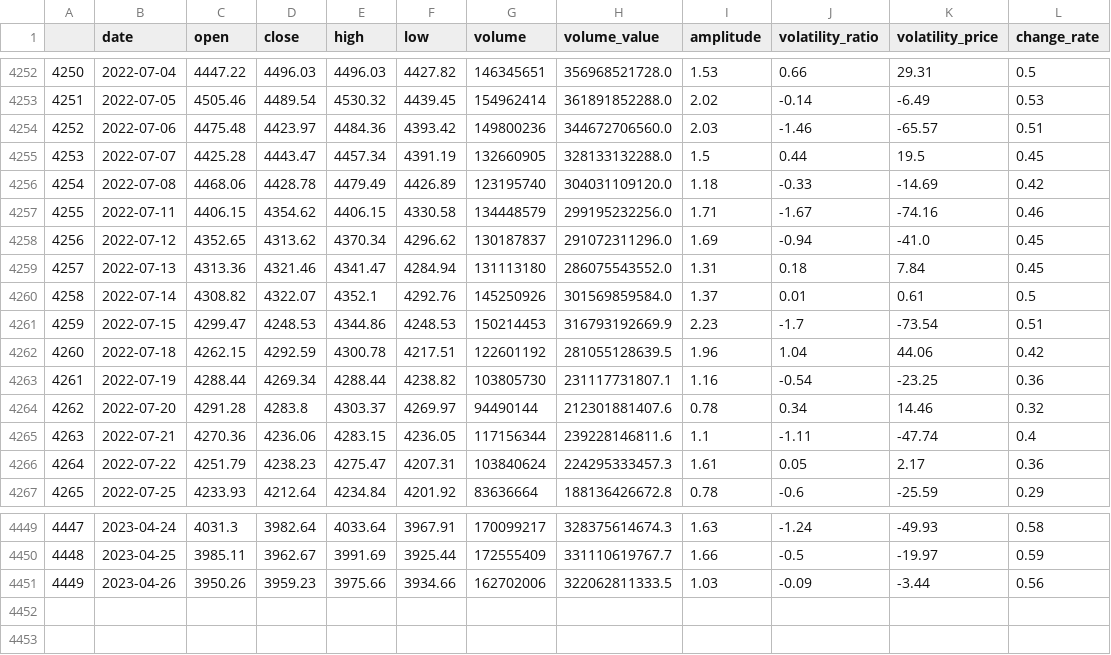
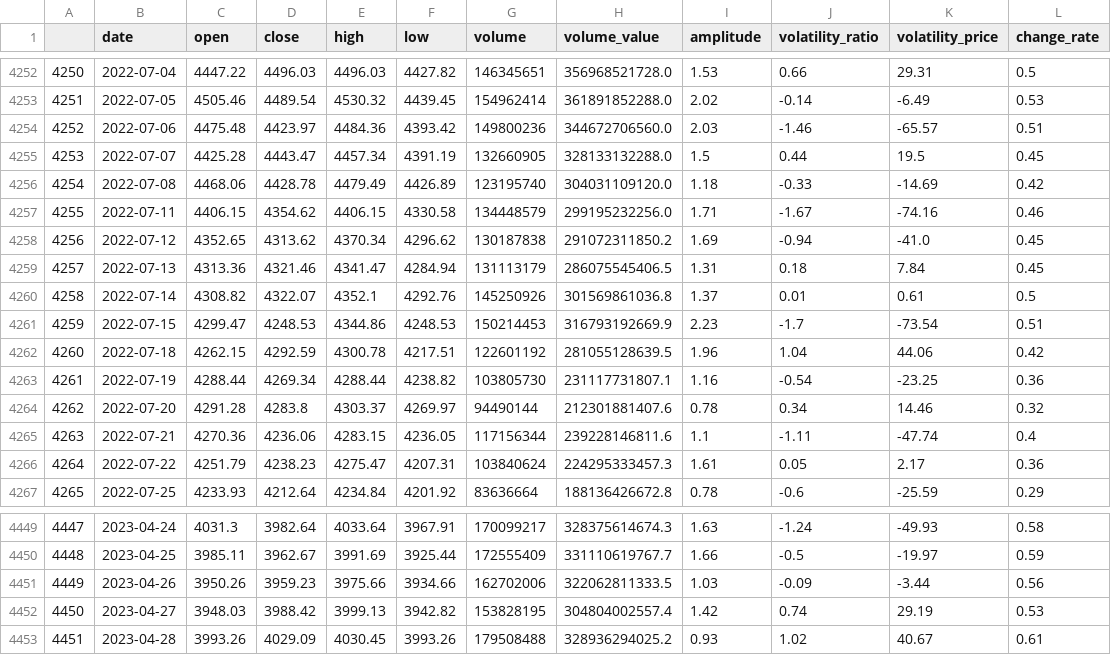
Before and after one commit to webclinic017/btproj, a CSV file: data/daily/sh000300_data.csv, drawn as a sheet; only a part is shown, gaps mark what is left out.

```diff
--- a/data/daily/sh000300_data.csv
+++ b/data/daily/sh000300_data.csv
@@ -4257,5 +4257,5 @@
 4255,2022-07-11,4406.15,4354.62,4406.15,4330.58,134448579,299195232256.0,1.71,-1.67,-74.16,0.46
-4256,2022-07-12,4352.65,4313.62,4370.34,4296.62,130187837,291072311296.0,1.69,-0.94,-41.0,0.45
-4257,2022-07-13,4313.36,4321.46,4341.47,4284.94,131113180,286075543552.0,1.31,0.18,7.84,0.45
-4258,2022-07-14,4308.82,4322.07,4352.1,4292.76,145250926,301569859584.0,1.37,0.01,0.61,0.5
+4256,2022-07-12,4352.65,4313.62,4370.34,4296.62,130187838,291072311850.2,1.69,-0.94,-41.0,0.45
+4257,2022-07-13,4313.36,4321.46,4341.47,4284.94,131113179,286075545406.5,1.31,0.18,7.84,0.45
+4258,2022-07-14,4308.82,4322.07,4352.1,4292.76,145250926,301569861036.8,1.37,0.01,0.61,0.5
 4259,2022-07-15,4299.47,4248.53,4344.86,4248.53,150214453,316793192669.9,2.23,-1.7,-73.54,0.51
@@ -4451 +4451,3 @@
 4449,2023-04-26,3950.26,3959.23,3975.66,3934.66,162702006,322062811333.5,1.03,-0.09,-3.44,0.56
+4450,2023-04-27,3948.03,3988.42,3999.13,3942.82,153828195,304804002557.4,1.42,0.74,29.19,0.53
+4451,2023-04-28,3993.26,4029.09,4030.45,3993.26,179508488,328936294025.2,0.93,1.02,40.67,0.61
```
Also changed, not shown: data/daily/sh518880_accu_data.csv, data/daily/sz159602_data.csv, 51 other files.
